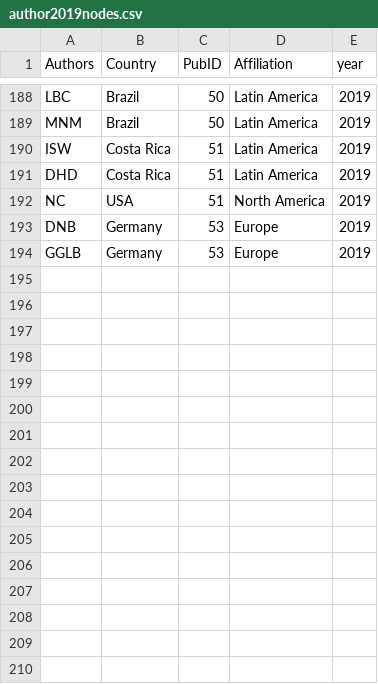
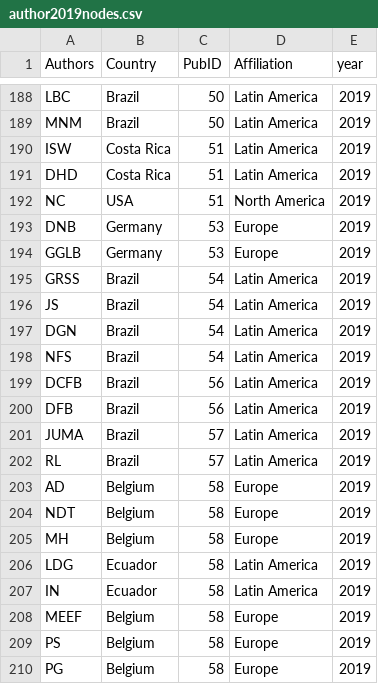
Before and after one commit to PEGutierrezF/NetworkAnalysis, a CSV file: author2019nodes.csv, drawn as a sheet; only a part is shown, gaps mark what is left out; the diff names each change by its address in the sheet, - before the commit and + after, or states it on an @@ line.

Commit message:
data

```diff
--- a/author2019nodes.csv
+++ b/author2019nodes.csv
+row 195: GRSS | Brazil | 54 | Latin America | 2019
+row 196: JS | Brazil | 54 | Latin America | 2019
+row 197: DGN | Brazil | 54 | Latin America | 2019
+row 198: NFS | Brazil | 54 | Latin America | 2019
+row 199: DCFB | Brazil | 56 | Latin America | 2019
+row 200: DFB | Brazil | 56 | Latin America | 2019
+row 201: JUMA | Brazil | 57 | Latin America | 2019
+row 202: RL | Brazil | 57 | Latin America | 2019
+row 203: AD | Belgium | 58 | Europe | 2019
+row 204: NDT | Belgium | 58 | Europe | 2019
+row 205: MH | Belgium | 58 | Europe | 2019
+row 206: LDG | Ecuador | 58 | Latin America | 2019
+row 207: IN | Ecuador | 58 | Latin America | 2019
+row 208: MEEF | Belgium | 58 | Europe | 2019
+row 209: PS | Belgium | 58 | Europe | 2019
+row 210: PG | Belgium | 58 | Europe | 2019
```
Also changed, not shown: author2019.csv, 1 other file.
